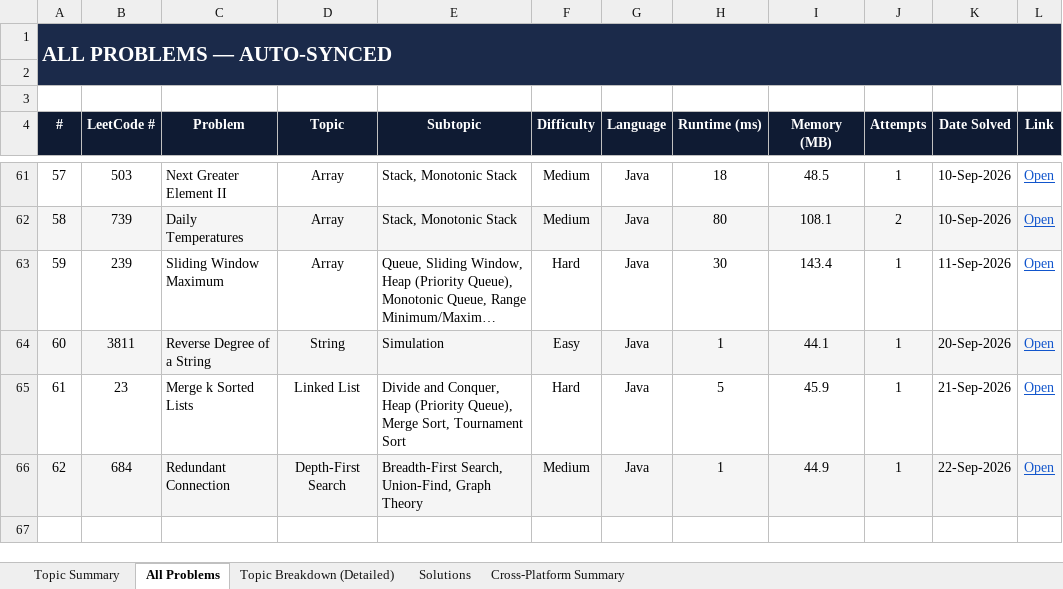
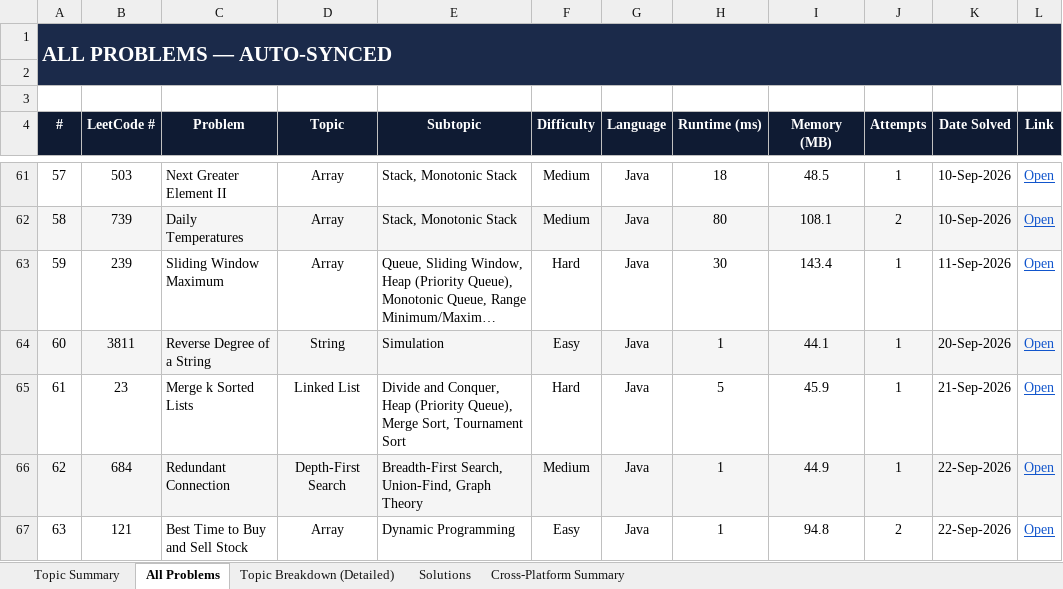
Before and after one commit to jaganathan-v/LeetCode_solutions, an Excel workbook: reports/LeetCode_Analytics.xlsx, sheet All Problems, drawn as a sheet; only a part is shown, gaps mark what is left out; long unchanged cells end in …; values as stored, in another font and other column widths than the file's, no borders; conditional formats not drawn; the diff names each change by its address in the sheet, - before the commit and + after, or states it on an @@ line.

```diff
--- a/reports/LeetCode_Analytics.xlsx (sheet All Problems)
+++ b/reports/LeetCode_Analytics.xlsx (sheet All Problems)
+row 67: 63 | 121 | Best Time to Buy and Sell Stock | Array | Dynamic Programming | Easy | Java | 1 | 94.8 | 2 | 22-Sep-2026 | Open
```
Also changed, not shown: sheet Topic Summary, sheet Topic Breakdown (Detailed), sheet Solutions, sheet Cross-Platform Summary, 1 other file.
